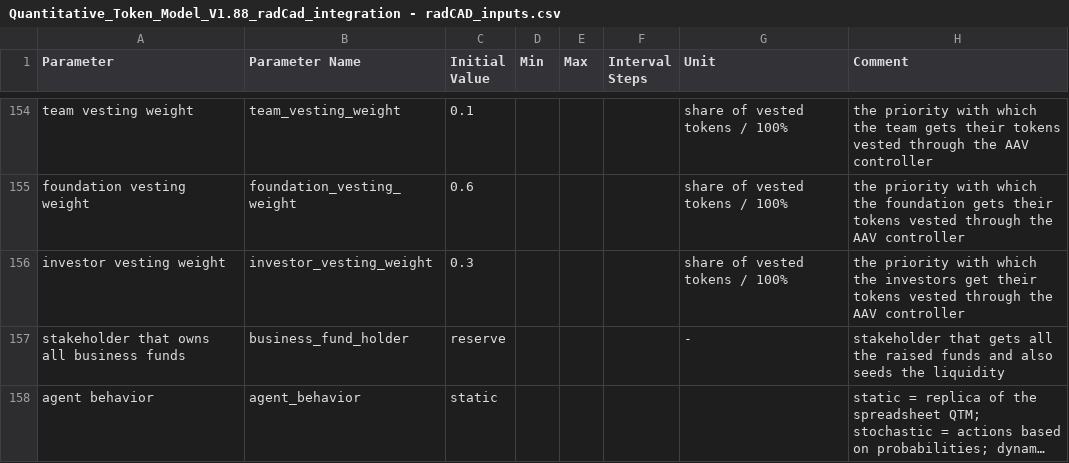
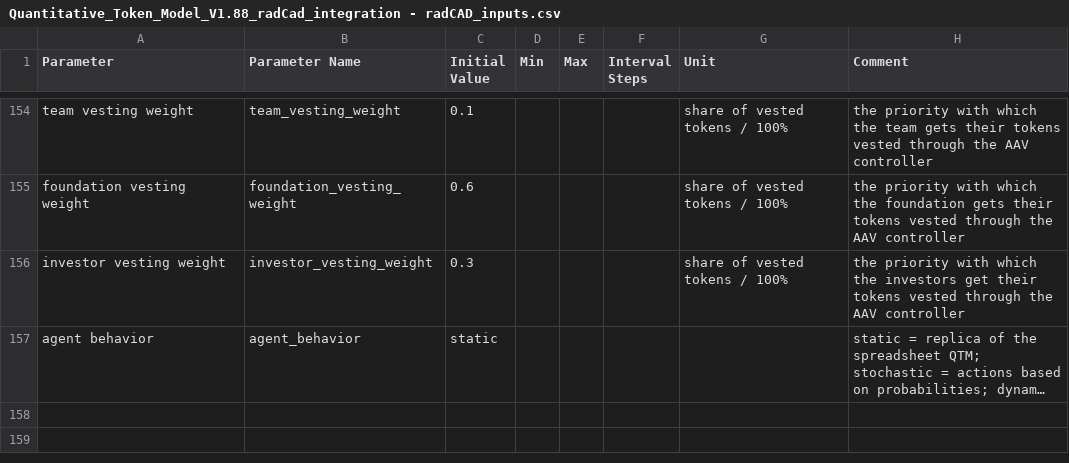
Before and after one commit to OutlierVentures/QTM-Interface, a CSV file: data/Quantitative_Token_Model_V1.88_radCad_integration - radCAD_inputs.csv, drawn as a sheet; only a part is shown, gaps mark what is left out; long unchanged cells end in …; the diff names each change by its address in the sheet, - before the commit and + after, or states it on an @@ line.

Commit message:
implemented tx1 - after adoption for liquidity pool

```diff
--- a/data/Quantitative_Token_Model_V1.88_radCad_integration - radCAD_inputs.csv
+++ b/data/Quantitative_Token_Model_V1.88_radCad_integration - radCAD_inputs.csv
-row 157: stakeholder that owns all business funds | business_fund_holder | reserve |  |  |  | - | stakeholder that gets all the raised funds and also seeds the liquidity
```
Also changed, not shown: 3 other files.
